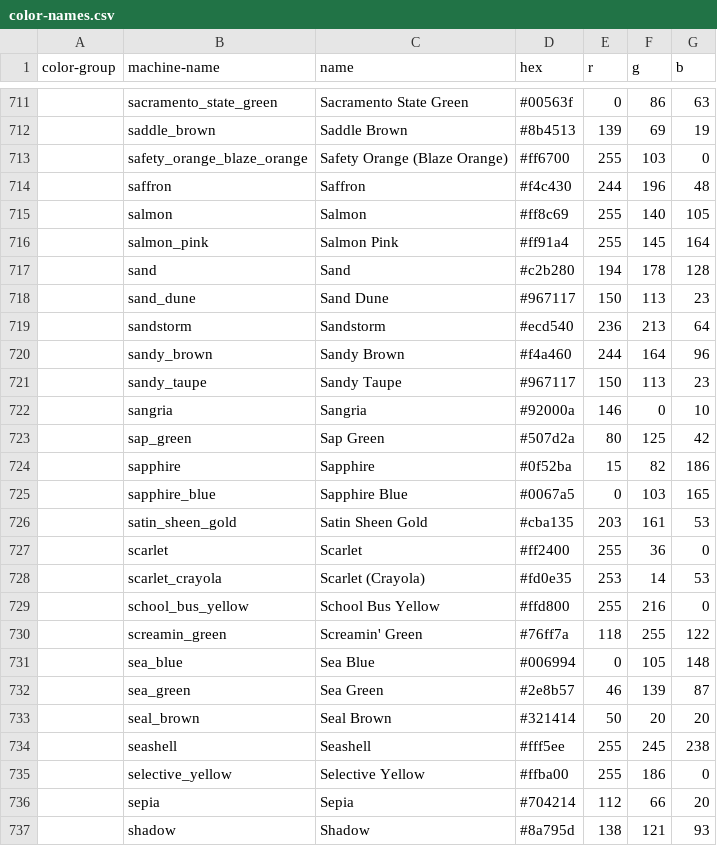
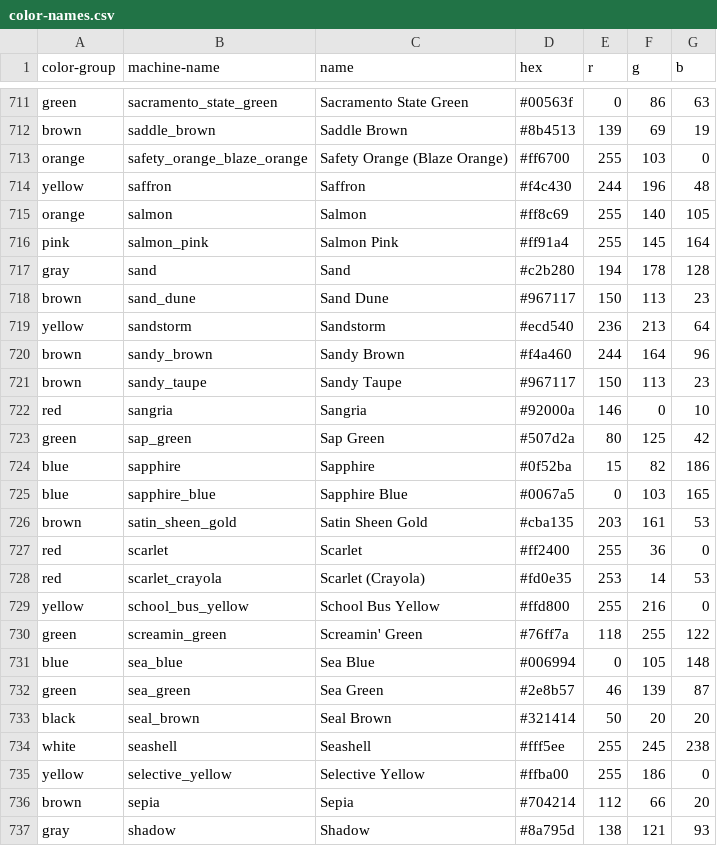
Before and after one commit to cmchurch/nevadaneon_LSTA, a CSV file: DEV-TOOLS/colors/color-names.csv, drawn as a sheet; only a part is shown, gaps mark what is left out; the diff covers the shown part only; the diff names each change by its address in the sheet, - before the commit and + after, or states it on an @@ line.

Commit message:
yatta! the color identifier  works!

```diff
--- a/DEV-TOOLS/colors/color-names.csv
+++ b/DEV-TOOLS/colors/color-names.csv
-A711 (color-group): (empty)
+A711 (color-group): green
-A712 (color-group): (empty)
+A712 (color-group): brown
-A713 (color-group): (empty)
+A713 (color-group): orange
-A714 (color-group): (empty)
+A714 (color-group): yellow
-A715 (color-group): (empty)
+A715 (color-group): orange
-A716 (color-group): (empty)
+A716 (color-group): pink
-A717 (color-group): (empty)
+A717 (color-group): gray
-A718 (color-group): (empty)
+A718 (color-group): brown
-A719 (color-group): (empty)
+A719 (color-group): yellow
-A720:A721 (color-group): (empty)
+A720:A721 (color-group): brown
-A722 (color-group): (empty)
+A722 (color-group): red
-A723 (color-group): (empty)
+A723 (color-group): green
-A724:A725 (color-group): (empty)
+A724:A725 (color-group): blue
-A726 (color-group): (empty)
+A726 (color-group): brown
-A727:A728 (color-group): (empty)
+A727:A728 (color-group): red
-A729 (color-group): (empty)
+A729 (color-group): yellow
-A730 (color-group): (empty)
+A730 (color-group): green
-A731 (color-group): (empty)
+A731 (color-group): blue
-A732 (color-group): (empty)
+A732 (color-group): green
-A733 (color-group): (empty)
+A733 (color-group): black
-A734 (color-group): (empty)
+A734 (color-group): white
-A735 (color-group): (empty)
+A735 (color-group): yellow
-A736 (color-group): (empty)
+A736 (color-group): brown
-A737 (color-group): (empty)
+A737 (color-group): gray
```
Also changed, not shown: 159 edited cells elsewhere in this file, 3 other files.
